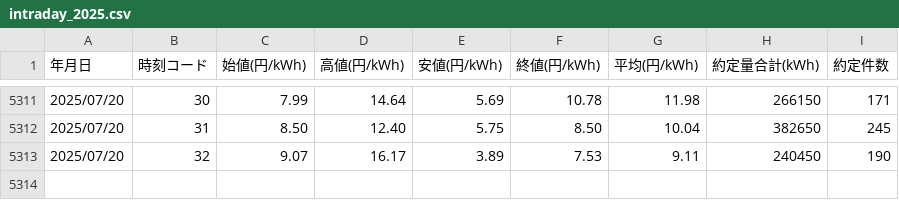
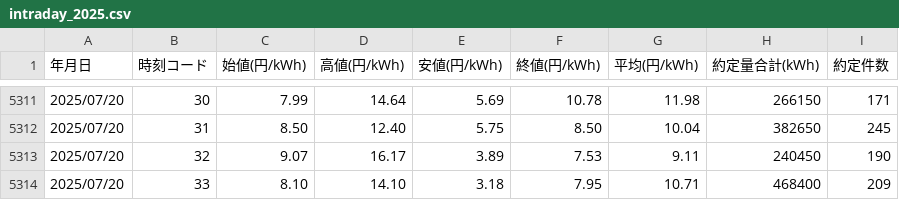
Before and after one commit to dlxiii/jepx_scraper, a CSV file: csv/intraday_2025.csv, drawn as a sheet; only a part is shown, gaps mark what is left out.

Commit message:
Auto commit JEPX CSV for 2025-07-20

```diff
--- a/csv/intraday_2025.csv
+++ b/csv/intraday_2025.csv
@@ -5313 +5313,2 @@
 2025/07/20,32,9.07,16.17,3.89,7.53,9.11,240450,190
+2025/07/20,33,8.10,14.10,3.18,7.95,10.71,468400,209
```
